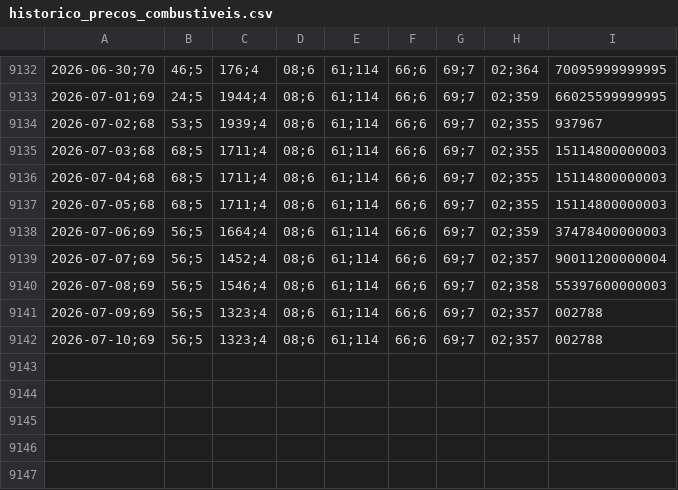
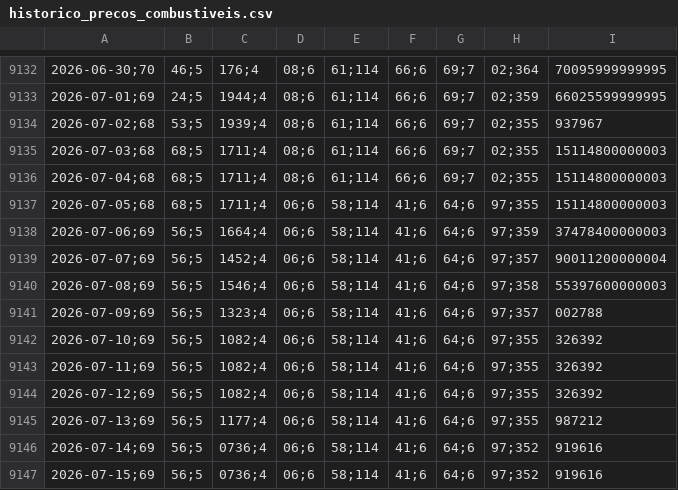
Before and after one commit to sandro-mollica/Petroleo, a CSV file: historico_precos_combustiveis.csv, drawn as a sheet; only a part is shown, gaps mark what is left out; the diff names each change by its address in the sheet, - before the commit and + after, or states it on an @@ line.

```diff
--- a/historico_precos_combustiveis.csv
+++ b/historico_precos_combustiveis.csv
-D9137:D9142: 08;6
+D9137:D9142: 06;6
-E9137:E9142: 61;114
+E9137:E9142: 58;114
-F9137:F9142: 66;6
+F9137:F9142: 41;6
-G9137:G9142: 69;7
+G9137:G9142: 64;6
-H9137: 02;355
+H9137: 97;355
-H9138: 02;359
+H9138: 97;359
-H9139: 02;357
+H9139: 97;357
-H9140: 02;358
+H9140: 97;358
-H9141: 02;357
+H9141: 97;357
-C9142: 1323;4
+C9142: 1082;4
-H9142: 02;357
+H9142: 97;355
-I9142: 002788
+I9142: 326392
+row 9143: 2026-07-11;69 | 56;5 | 1082;4 | 06;6 | 58;114 | 41;6 | 64;6 | 97;355 | 326392
+row 9144: 2026-07-12;69 | 56;5 | 1082;4 | 06;6 | 58;114 | 41;6 | 64;6 | 97;355 | 326392
+row 9145: 2026-07-13;69 | 56;5 | 1177;4 | 06;6 | 58;114 | 41;6 | 64;6 | 97;355 | 987212
+row 9146: 2026-07-14;69 | 56;5 | 0736;4 | 06;6 | 58;114 | 41;6 | 64;6 | 97;352 | 919616
+row 9147: 2026-07-15;69 | 56;5 | 0736;4 | 06;6 | 58;114 | 41;6 | 64;6 | 97;352 | 919616
```
Also changed, not shown: 2 other files.
